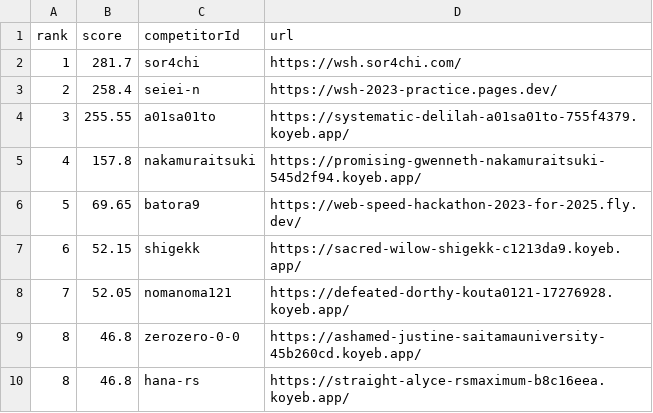
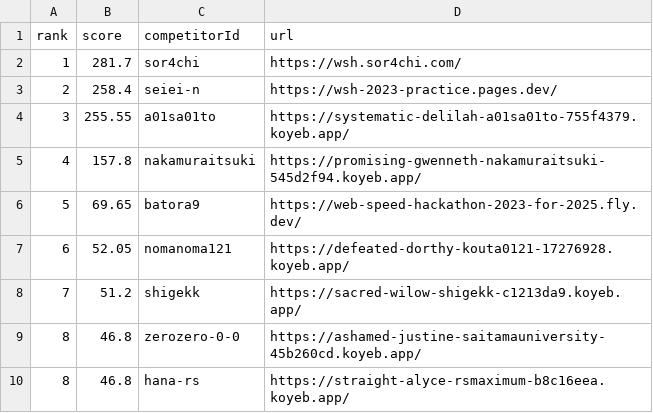
Before and after one commit to saitamau-maximum/web-speed-hackathon-2023-scoring-tool-for-2025, a CSV file: score.csv, drawn as a sheet.

```diff
--- a/score.csv
+++ b/score.csv
@@ -6,4 +6,4 @@ rank,score,competitorId,url
 5,69.65,batora9,https://web-speed-hackathon-2023-for-2025.fly.dev/
-6,52.15,shigekk,https://sacred-wilow-shigekk-c1213da9.koyeb.app/
-7,52.05,nomanoma121,https://defeated-dorthy-kouta0121-17276928.koyeb.app/
+6,52.05,nomanoma121,https://defeated-dorthy-kouta0121-17276928.koyeb.app/
+7,51.2,shigekk,https://sacred-wilow-shigekk-c1213da9.koyeb.app/
 8,46.8,zerozero-0-0,https://ashamed-justine-saitamauniversity-45b260cd.koyeb.app/
```
Also changed, not shown: log.csv, 1 other file.
